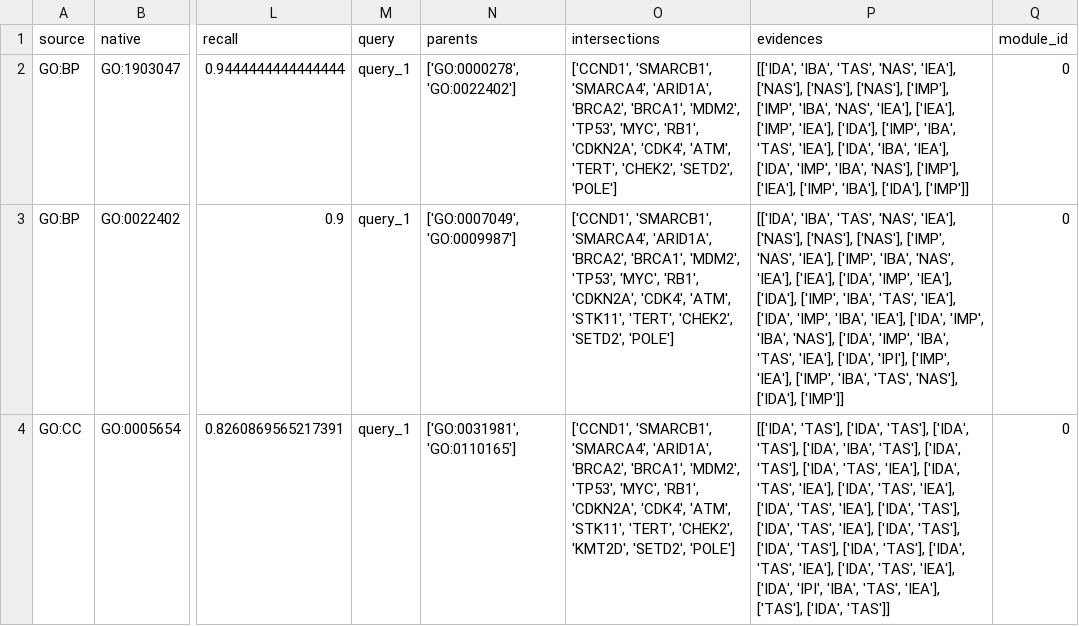
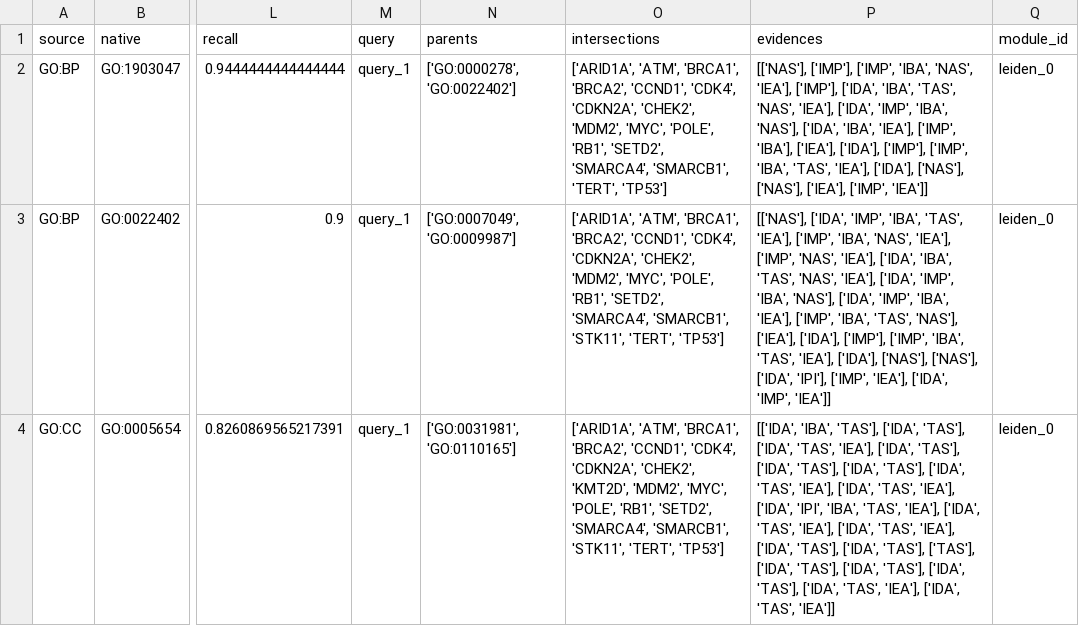
Before and after one commit to BibekTripathy/machineLearningProject, a TSV file: project_root/results/enrichment/enrich_cancer_leiden.tsv, drawn as a sheet; only a part is shown, gaps mark what is left out; the diff names each change by its address in the sheet, - before the commit and + after, or states it on an @@ line.

```diff
--- a/project_root/results/enrichment/enrich_cancer_leiden.tsv
+++ b/project_root/results/enrichment/enrich_cancer_leiden.tsv
-O2 (intersections): ['CCND1', 'SMARCB1', 'SMARCA4', 'ARID1A', 'BRCA2', 'BRCA1', 'MDM2', 'TP53', 'MYC', 'RB1', 'CDKN2A', 'CDK4', 'ATM', 'TERT', 'CHEK2', 'SETD2', 'POLE']
+O2 (intersections): ['ARID1A', 'ATM', 'BRCA1', 'BRCA2', 'CCND1', 'CDK4', 'CDKN2A', 'CHEK2', 'MDM2', 'MYC', 'POLE', 'RB1', 'SETD2', 'SMARCA4', 'SMARCB1', 'TERT', 'TP53']
-P2 (evidences): [['IDA', 'IBA', 'TAS', 'NAS', 'IEA'], ['NAS'], ['NAS'], ['NAS'], ['IMP'], ['IMP', 'IBA', 'NAS', 'IEA'], ['IEA'], ['IMP', 'IEA'], ['IDA'], ['IMP', 'IBA', 'TAS', 'IEA'], ['IDA', 'IBA', 'IEA'], ['IDA', 'IMP', 'IBA', 'NAS'], ['IMP'], ['IEA'], ['IMP', 'IBA'], ['IDA'], ['IMP']]
+P2 (evidences): [['NAS'], ['IMP'], ['IMP', 'IBA', 'NAS', 'IEA'], ['IMP'], ['IDA', 'IBA', 'TAS', 'NAS', 'IEA'], ['IDA', 'IMP', 'IBA', 'NAS'], ['IDA', 'IBA', 'IEA'], ['IMP', 'IBA'], ['IEA'], ['IDA'], ['IMP'], ['IMP', 'IBA', 'TAS', 'IEA'], ['IDA'], ['NAS'], ['NAS'], ['IEA'], ['IMP', 'IEA']]
-Q2:Q4 (module_id): 0
+Q2:Q4 (module_id): leiden_0
-O3 (intersections): ['CCND1', 'SMARCB1', 'SMARCA4', 'ARID1A', 'BRCA2', 'BRCA1', 'MDM2', 'TP53', 'MYC', 'RB1', 'CDKN2A', 'CDK4', 'ATM', 'STK11', 'TERT', 'CHEK2', 'SETD2', 'POLE']
+O3 (intersections): ['ARID1A', 'ATM', 'BRCA1', 'BRCA2', 'CCND1', 'CDK4', 'CDKN2A', 'CHEK2', 'MDM2', 'MYC', 'POLE', 'RB1', 'SETD2', 'SMARCA4', 'SMARCB1', 'STK11', 'TERT', 'TP53']
-P3 (evidences): [['IDA', 'IBA', 'TAS', 'NAS', 'IEA'], ['NAS'], ['NAS'], ['NAS'], ['IMP', 'NAS', 'IEA'], ['IMP', 'IBA', 'NAS', 'IEA'], ['IEA'], ['IDA', 'IMP', 'IEA'], ['IDA'], ['IMP', 'IBA', 'TAS', 'IEA'], ['IDA', 'IMP', 'IBA', 'IEA'], ['IDA', 'IMP', 'IBA', 'NAS'], ['IDA', 'IMP', 'IBA', 'TAS', 'IEA'], ['IDA', 'IPI'], ['IMP', 'IEA'], ['IMP', 'IBA', 'TAS', 'NAS'], ['IDA'], ['IMP']]
+P3 (evidences): [['NAS'], ['IDA', 'IMP', 'IBA', 'TAS', 'IEA'], ['IMP', 'IBA', 'NAS', 'IEA'], ['IMP', 'NAS', 'IEA'], ['IDA', 'IBA', 'TAS', 'NAS', 'IEA'], ['IDA', 'IMP', 'IBA', 'NAS'], ['IDA', 'IMP', 'IBA', 'IEA'], ['IMP', 'IBA', 'TAS', 'NAS'], ['IEA'], ['IDA'], ['IMP'], ['IMP', 'IBA', 'TAS', 'IEA'], ['IDA'], ['NAS'], ['NAS'], ['IDA', 'IPI'], ['IMP', 'IEA'], ['IDA', 'IMP', 'IEA']]
-O4 (intersections): ['CCND1', 'SMARCB1', 'SMARCA4', 'ARID1A', 'BRCA2', 'BRCA1', 'MDM2', 'TP53', 'MYC', 'RB1', 'CDKN2A', 'CDK4', 'ATM', 'STK11', 'TERT', 'CHEK2', 'KMT2D', 'SETD2', 'POLE']
+O4 (intersections): ['ARID1A', 'ATM', 'BRCA1', 'BRCA2', 'CCND1', 'CDK4', 'CDKN2A', 'CHEK2', 'KMT2D', 'MDM2', 'MYC', 'POLE', 'RB1', 'SETD2', 'SMARCA4', 'SMARCB1', 'STK11', 'TERT', 'TP53']
-P4 (evidences): [['IDA', 'TAS'], ['IDA', 'TAS'], ['IDA', 'TAS'], ['IDA', 'IBA', 'TAS'], ['IDA', 'TAS'], ['IDA', 'TAS', 'IEA'], ['IDA', 'TAS', 'IEA'], ['IDA', 'TAS', 'IEA'], ['IDA', 'TAS', 'IEA'], ['IDA', 'TAS'], ['IDA', 'TAS', 'IEA'], ['IDA', 'TAS'], ['IDA', 'TAS'], ['IDA', 'TAS'], ['IDA', 'TAS', 'IEA'], ['IDA', 'TAS', 'IEA'], ['IDA', 'IPI', 'IBA', 'TAS', 'IEA'], ['TAS'], ['IDA', 'TAS']]
+P4 (evidences): [['IDA', 'IBA', 'TAS'], ['IDA', 'TAS'], ['IDA', 'TAS', 'IEA'], ['IDA', 'TAS'], ['IDA', 'TAS'], ['IDA', 'TAS'], ['IDA', 'TAS', 'IEA'], ['IDA', 'TAS', 'IEA'], ['IDA', 'IPI', 'IBA', 'TAS', 'IEA'], ['IDA', 'TAS', 'IEA'], ['IDA', 'TAS', 'IEA'], ['IDA', 'TAS'], ['IDA', 'TAS'], ['TAS'], ['IDA', 'TAS'], ['IDA', 'TAS'], ['IDA', 'TAS'], ['IDA', 'TAS', 'IEA'], ['IDA', 'TAS', 'IEA']]
```
Also changed, not shown: project_root/results/genes/expanded_genes.tsv, project_root/results/modules/final_modules.tsv, 18 other files.
